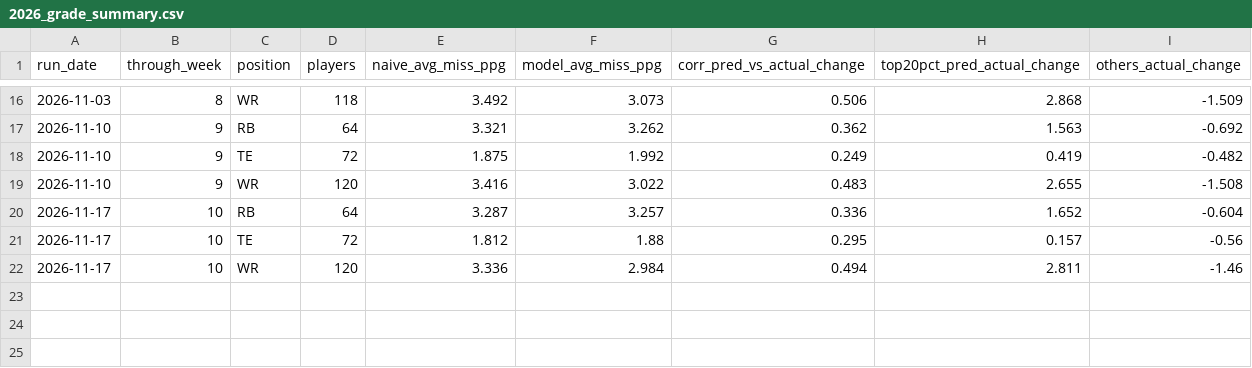
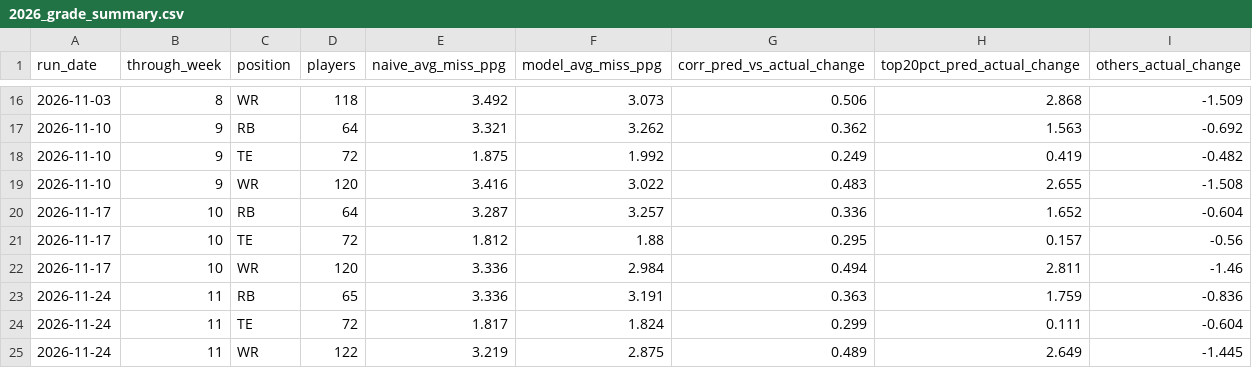
Before and after one commit to robertdreyer/Fantasy-Football-RD, a CSV file: predictions/2026_grade_summary.csv, drawn as a sheet; only a part is shown, gaps mark what is left out; the diff names each change by its address in the sheet, - before the commit and + after, or states it on an @@ line.

```diff
--- a/predictions/2026_grade_summary.csv
+++ b/predictions/2026_grade_summary.csv
+row 23: 2026-11-24 | 11 | RB | 65 | 3.336 | 3.191 | 0.363 | 1.759 | -0.836
+row 24: 2026-11-24 | 11 | TE | 72 | 1.817 | 1.824 | 0.299 | 0.111 | -0.604
+row 25: 2026-11-24 | 11 | WR | 122 | 3.219 | 2.875 | 0.489 | 2.649 | -1.445
```
Also changed, not shown: predictions/2026_grades.csv.
